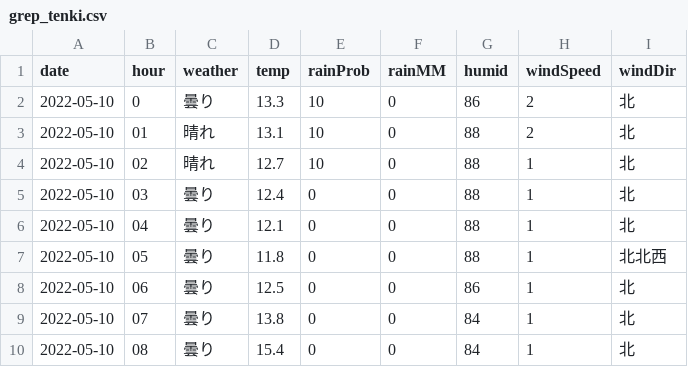
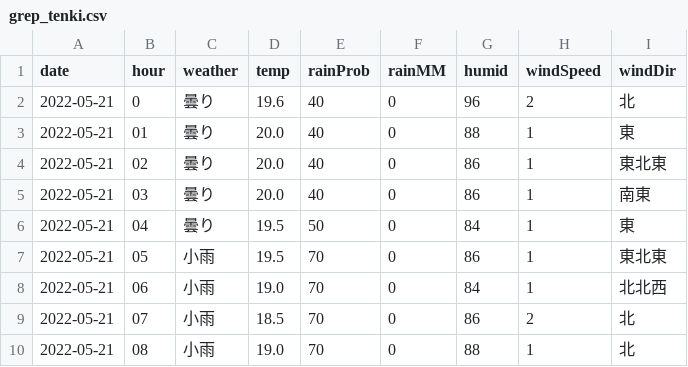
Before and after one commit to ndlopez/ndlopez.github.io, a CSV file: data/grep_tenki.csv, drawn as a sheet; only a part is shown; the diff covers the shown part only.

```diff
--- a/data/grep_tenki.csv
+++ b/data/grep_tenki.csv
@@ -1,10 +1,10 @@
 date,hour,weather,temp,rainProb,rainMM,humid,windSpeed,windDir
-2022-05-10,0,"曇り",13.3,10,0,86,2,"北"
-2022-05-10,01,"晴れ",13.1,10,0,88,2,"北"
-2022-05-10,02,"晴れ",12.7,10,0,88,1,"北"
-2022-05-10,03,"曇り",12.4,0,0,88,1,"北"
-2022-05-10,04,"曇り",12.1,0,0,88,1,"北"
-2022-05-10,05,"曇り",11.8,0,0,88,1,"北北西"
-2022-05-10,06,"曇り",12.5,0,0,86,1,"北"
-2022-05-10,07,"曇り",13.8,0,0,84,1,"北"
-2022-05-10,08,"曇り",15.4,0,0,84,1,"北"
+2022-05-21,0,"曇り",19.6,40,0,96,2,"北"
+2022-05-21,01,"曇り",20.0,40,0,88,1,"東"
+2022-05-21,02,"曇り",20.0,40,0,86,1,"東北東"
+2022-05-21,03,"曇り",20.0,40,0,86,1,"南東"
+2022-05-21,04,"曇り",19.5,50,0,84,1,"東"
+2022-05-21,05,"小雨",19.5,70,0,86,1,"東北東"
+2022-05-21,06,"小雨",19.0,70,0,84,1,"北北西"
+2022-05-21,07,"小雨",18.5,70,0,86,2,"北"
+2022-05-21,08,"小雨",19.0,70,0,88,1,"北"
```
Also changed, not shown: 93 edited cells elsewhere in this file, 5 other files.
